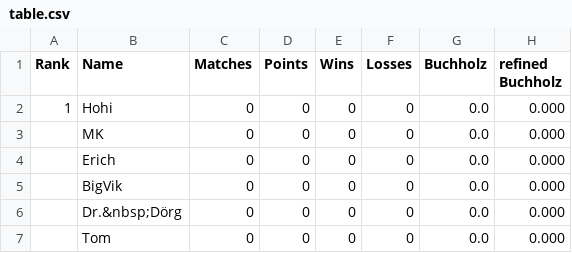
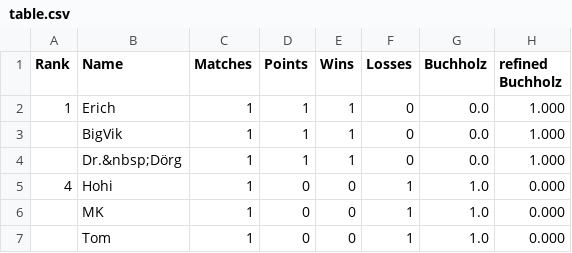
Before and after one commit to flunkypiraten/flunkypiraten.github.io, a CSV file: _data/table.csv, drawn as a sheet.

Commit message:
update table data

```diff
--- a/_data/table.csv
+++ b/_data/table.csv
@@ -1,7 +1,7 @@
 Rank,Name,Matches,Points,Wins,Losses,Buchholz,refined Buchholz
-1,Hohi,0,0,0,0,0.0,0.000
-,MK,0,0,0,0,0.0,0.000
-,Erich,0,0,0,0,0.0,0.000
-,BigVik,0,0,0,0,0.0,0.000
-,Dr.&nbsp;Dörg,0,0,0,0,0.0,0.000
-,Tom,0,0,0,0,0.0,0.000
+1,Erich,1,1,1,0,0.0,1.000
+,BigVik,1,1,1,0,0.0,1.000
+,Dr.&nbsp;Dörg,1,1,1,0,0.0,1.000
+4,Hohi,1,0,0,1,1.0,0.000
+,MK,1,0,0,1,1.0,0.000
+,Tom,1,0,0,1,1.0,0.000
```
